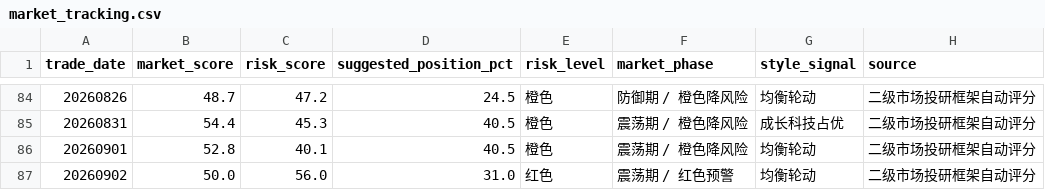
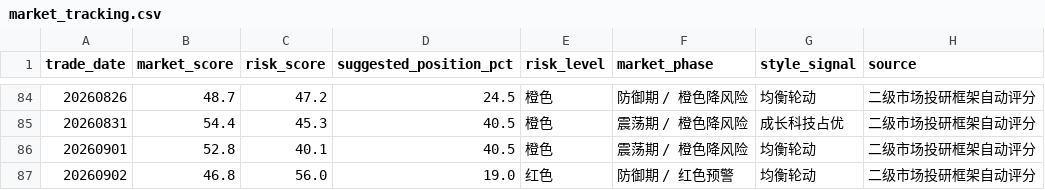
Before and after one commit to yuwxsarah/macroscope-dashboard, a CSV file: data/market_tracking.csv, drawn as a sheet; only a part is shown, gaps mark what is left out.

```diff
--- a/data/market_tracking.csv
+++ b/data/market_tracking.csv
@@ -86,2 +86,2 @@
 20260901,52.8,40.1,40.5,橙色,震荡期 / 橙色降风险,均衡轮动,二级市场投研框架自动评分
-20260902,50.0,56.0,31.0,红色,震荡期 / 红色预警,均衡轮动,二级市场投研框架自动评分
+20260902,46.8,56.0,19.0,红色,防御期 / 红色预警,均衡轮动,二级市场投研框架自动评分
```
Also changed, not shown: data/liquidity.csv, data/macro.csv, 7 other files.
